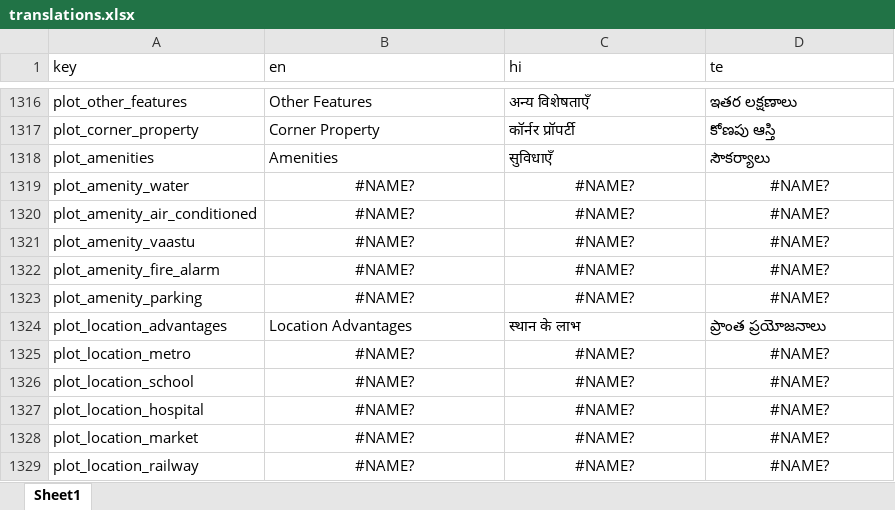
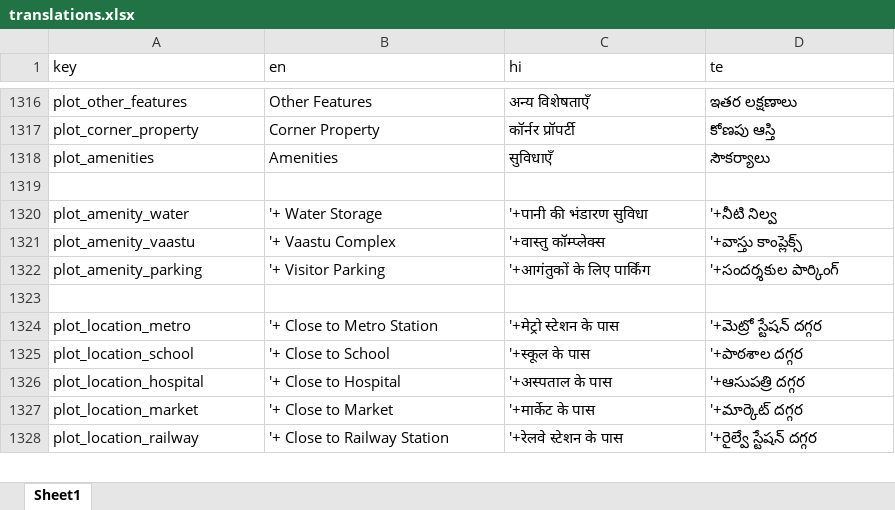
Before and after one commit to technojiglobal/Landstime_Androidapp, an Excel workbook: Frontend/translations.xlsx, sheet Sheet1, drawn as a sheet; only a part is shown, gaps mark what is left out; values as stored, in another font and other column widths than the file's, no borders; removed rows and columns are numbered as before the commit, all else as after; the diff covers the shown part only; the diff names each change by its address in the sheet, - before the commit and + after, or states it on an @@ line.

Commit message:
plot is working good and correct

```diff
--- a/Frontend/translations.xlsx (sheet Sheet1)
+++ b/Frontend/translations.xlsx (sheet Sheet1)
+row 1319: (empty)
-B1320 (en): #NAME?
+B1320 (en): '+ Water Storage
-B1320:D1320 alignment: center
+B1320:D1320 alignment: left
-C1320 (hi): #NAME?
+C1320 (hi): '+पानी की भंडारण सुविधा
-D1320 (te): #NAME?
+D1320 (te): '+నీటి నిల్వ
-row 1320: plot_amenity_air_conditioned | #NAME? | #NAME? | #NAME?
-B1321 (en): #NAME?
+B1321 (en): '+ Vaastu Complex
-B1321:D1321 alignment: center
+B1321:D1321 alignment: left
-C1321 (hi): #NAME?
+C1321 (hi): '+वास्तु कॉम्प्लेक्स
-D1321 (te): #NAME?
+D1321 (te): '+వాస్తు కాంప్లెక్స్
-row 1322: plot_amenity_fire_alarm | #NAME? | #NAME? | #NAME?
-B1322 (en): #NAME?
+B1322 (en): '+ Visitor Parking
-B1322:D1322 alignment: center
+B1322:D1322 alignment: left
-C1322 (hi): #NAME?
+C1322 (hi): '+आगंतुकों के लिए पार्किंग
-D1322 (te): #NAME?
+D1322 (te): '+సందర్శకుల పార్కింగ్
-row 1323: plot_location_advantages | Location Advantages | स्थान के लाभ | ప్రాంత ప్రయోజనాలు
+row 1323: (empty)
-B1324 (en): #NAME?
+B1324 (en): '+ Close to Metro Station
-B1324:D1328 alignment: center
+B1324:D1328 alignment: left
-C1324 (hi): #NAME?
+C1324 (hi): '+मेट्रो स्टेशन के पास
-D1324 (te): #NAME?
+D1324 (te): '+మెట్రో స్టేషన్ దగ్గర
-B1325 (en): #NAME?
+B1325 (en): '+ Close to School
-C1325 (hi): #NAME?
+C1325 (hi): '+स्कूल के पास
-D1325 (te): #NAME?
+D1325 (te): '+పాఠశాల దగ్గర
-B1326 (en): #NAME?
+B1326 (en): '+ Close to Hospital
-C1326 (hi): #NAME?
+C1326 (hi): '+अस्पताल के पास
-D1326 (te): #NAME?
+D1326 (te): '+ఆసుపత్రి దగ్గర
-B1327 (en): #NAME?
+B1327 (en): '+ Close to Market
-C1327 (hi): #NAME?
+C1327 (hi): '+मार्केट के पास
-D1327 (te): #NAME?
+D1327 (te): '+మార్కెట్ దగ్గర
-B1328 (en): #NAME?
+B1328 (en): '+ Close to Railway Station
-C1328 (hi): #NAME?
+C1328 (hi): '+रेलवे स्टेशन के पास
-D1328 (te): #NAME?
+D1328 (te): '+రైల్వే స్టేషన్ దగ్గర
```
Also changed, not shown: 31 added rows, 24 edited cells and cell formats elsewhere in this sheet, 10 other files.
